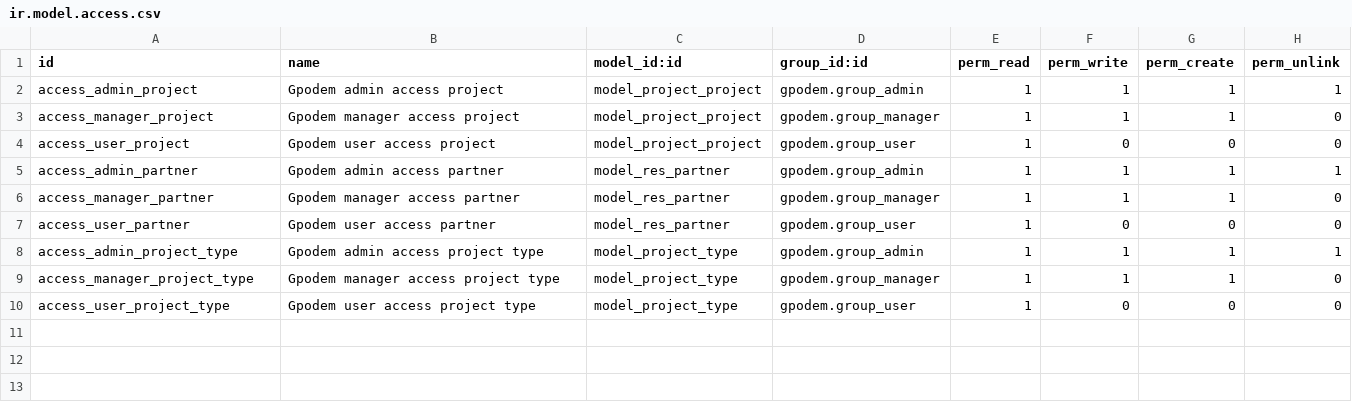
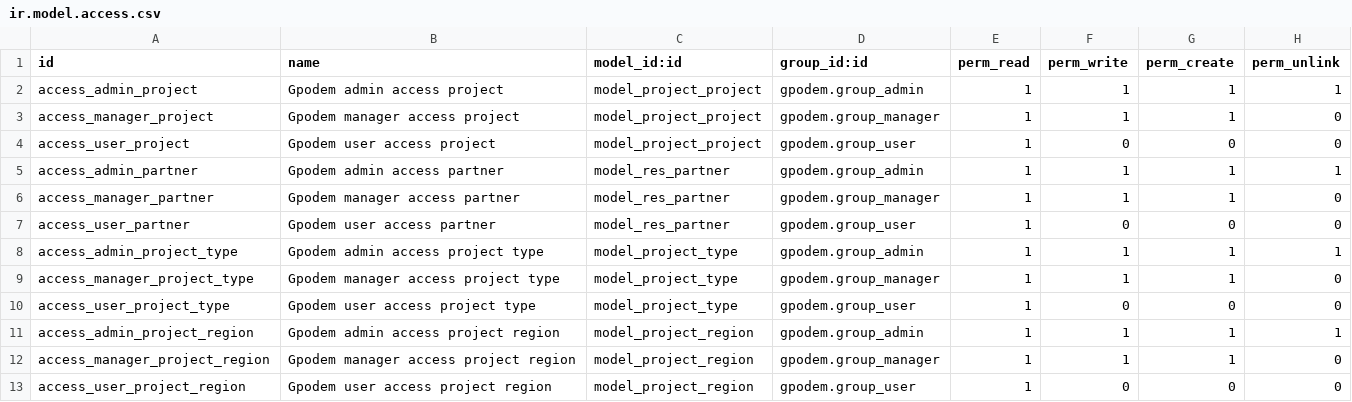
Before and after one commit to UBtrNvME/face_recognition_odoo, a CSV file: security/ir.model.access.csv, drawn as a sheet.

```diff
--- a/security/ir.model.access.csv
+++ b/security/ir.model.access.csv
@@ -10 +10,4 @@ access_manager_project_type, Gpodem manager access project type,model_project_ty
 access_user_project_type, Gpodem user access project type,model_project_type,gpodem.group_user,1,0,0,0
+access_admin_project_region, Gpodem admin access project region,model_project_region,gpodem.group_admin,1,1,1,1
+access_manager_project_region, Gpodem manager access project region,model_project_region,gpodem.group_manager,1,1,1,0
+access_user_project_region, Gpodem user access project region,model_project_region,gpodem.group_user,1,0,0,0
```
Also changed, not shown: 8 other files.
